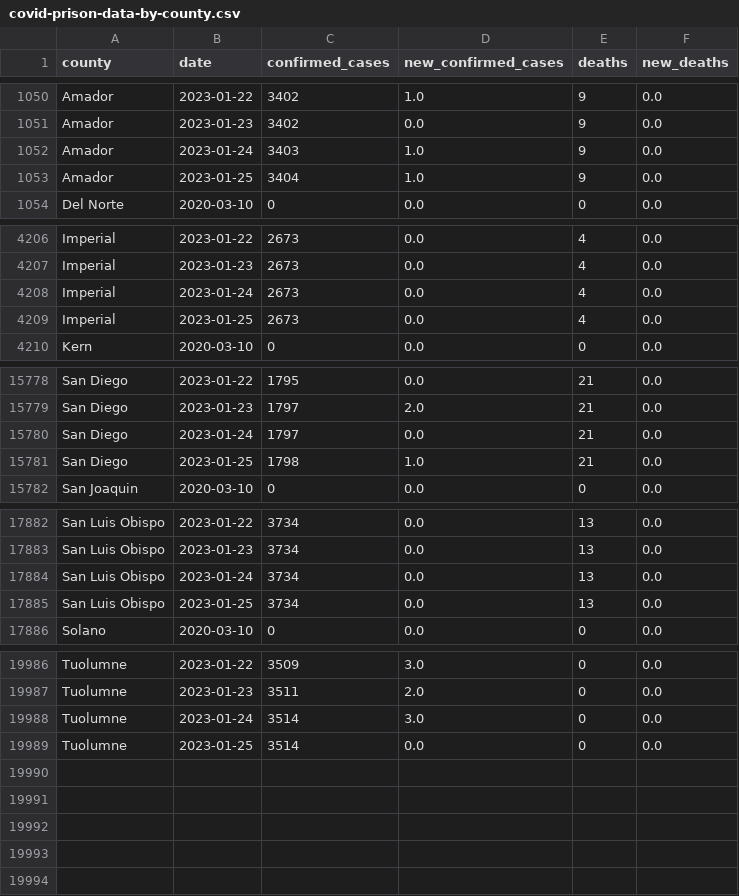
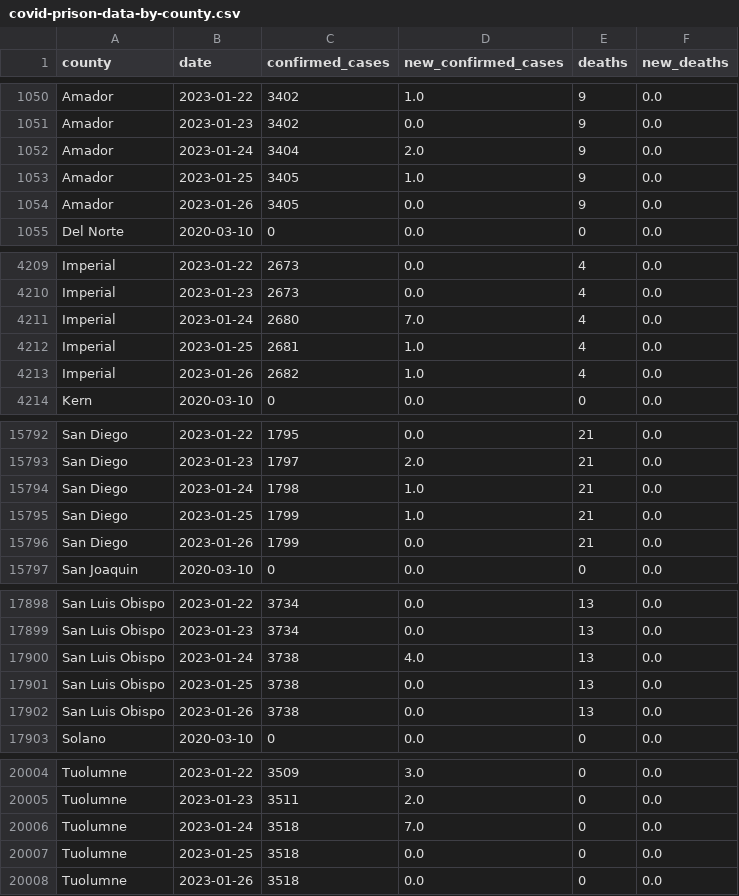
Before and after one commit to epibiostat/health-atlas-scrapers, a CSV file: prison-cases/data/covid-prison-data-by-county.csv, drawn as a sheet; only a part is shown, gaps mark what is left out; the diff covers the shown part only.

```diff
--- a/prison-cases/data/covid-prison-data-by-county.csv
+++ b/prison-cases/data/covid-prison-data-by-county.csv
@@ -1051,4 +1051,5 @@ Amador,2023-01-22,3402,1.0,9,0.0
 Amador,2023-01-23,3402,0.0,9,0.0
-Amador,2023-01-24,3403,1.0,9,0.0
-Amador,2023-01-25,3404,1.0,9,0.0
+Amador,2023-01-24,3404,2.0,9,0.0
+Amador,2023-01-25,3405,1.0,9,0.0
+Amador,2023-01-26,3405,0.0,9,0.0
 Del Norte,2020-03-10,0,0.0,0,0.0
@@ -4207,4 +4210,5 @@ Imperial,2023-01-22,2673,0.0,4,0.0
 Imperial,2023-01-23,2673,0.0,4,0.0
-Imperial,2023-01-24,2673,0.0,4,0.0
-Imperial,2023-01-25,2673,0.0,4,0.0
+Imperial,2023-01-24,2680,7.0,4,0.0
+Imperial,2023-01-25,2681,1.0,4,0.0
+Imperial,2023-01-26,2682,1.0,4,0.0
 Kern,2020-03-10,0,0.0,0,0.0
@@ -15779,4 +15793,5 @@ San Diego,2023-01-22,1795,0.0,21,0.0
 San Diego,2023-01-23,1797,2.0,21,0.0
-San Diego,2023-01-24,1797,0.0,21,0.0
-San Diego,2023-01-25,1798,1.0,21,0.0
+San Diego,2023-01-24,1798,1.0,21,0.0
+San Diego,2023-01-25,1799,1.0,21,0.0
+San Diego,2023-01-26,1799,0.0,21,0.0
 San Joaquin,2020-03-10,0,0.0,0,0.0
@@ -17883,4 +17899,5 @@ San Luis Obispo,2023-01-22,3734,0.0,13,0.0
 San Luis Obispo,2023-01-23,3734,0.0,13,0.0
-San Luis Obispo,2023-01-24,3734,0.0,13,0.0
-San Luis Obispo,2023-01-25,3734,0.0,13,0.0
+San Luis Obispo,2023-01-24,3738,4.0,13,0.0
+San Luis Obispo,2023-01-25,3738,0.0,13,0.0
+San Luis Obispo,2023-01-26,3738,0.0,13,0.0
 Solano,2020-03-10,0,0.0,0,0.0
@@ -19987,3 +20005,4 @@ Tuolumne,2023-01-22,3509,3.0,0,0.0
 Tuolumne,2023-01-23,3511,2.0,0,0.0
-Tuolumne,2023-01-24,3514,3.0,0,0.0
-Tuolumne,2023-01-25,3514,0.0,0,0.0
+Tuolumne,2023-01-24,3518,7.0,0,0.0
+Tuolumne,2023-01-25,3518,0.0,0,0.0
+Tuolumne,2023-01-26,3518,0.0,0,0.0
```
Also changed, not shown: 14 added rows and 23 edited cells elsewhere in this file.
